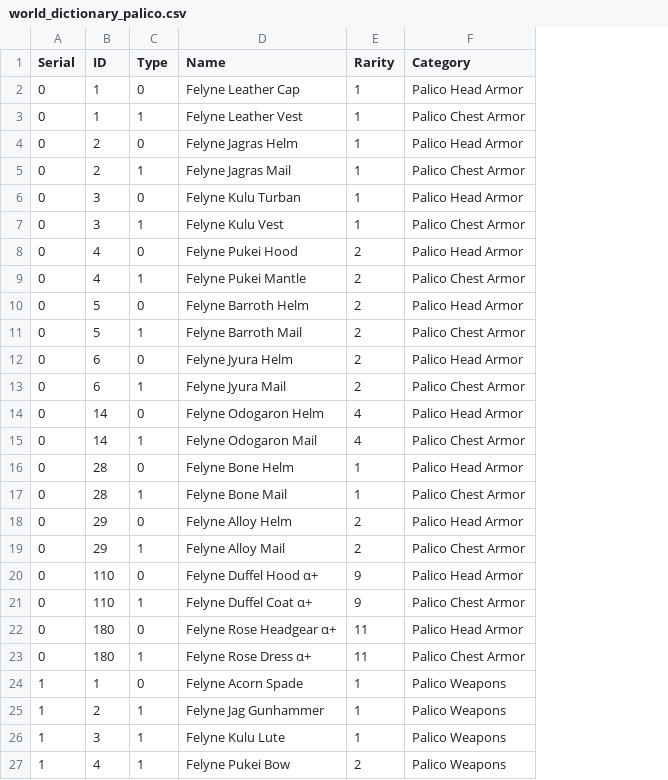
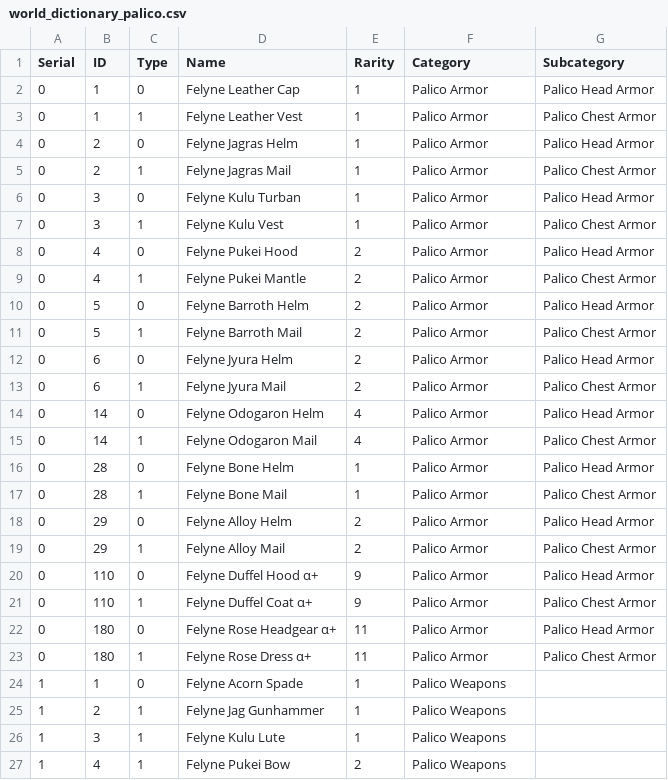
Before and after one commit to PurpleShad0w/MonsterHunterStats, a CSV file: res/dict/world_dictionary_palico.csv, drawn as a sheet; only a part is shown; the diff names each change by its address in the sheet, - before the commit and + after, or states it on an @@ line.

```diff
--- a/res/dict/world_dictionary_palico.csv
+++ b/res/dict/world_dictionary_palico.csv
+column G (Subcategory), rows 2-23: Palico Head Armor | Palico Chest Armor | Palico Head Armor | Palico Chest Armor | Palico Head Armor | Palico Chest Armor | Palico Head Armor | Palico Chest Armor | Palico Head Armor | Palico Chest Armor | Palico Head Armor | Palico Chest Armor | Palico Head Armor | Palico Chest Armor | Palico Head Armor | Palico Chest Armor | Palico Head Armor | Palico Chest Armor | Palico Head Armor | Palico Chest Armor | Palico Head Armor | Palico Chest Armor
-F2 (Category): Palico Head Armor
+F2 (Category): Palico Armor
-F3 (Category): Palico Chest Armor
+F3 (Category): Palico Armor
-F4 (Category): Palico Head Armor
+F4 (Category): Palico Armor
-F5 (Category): Palico Chest Armor
+F5 (Category): Palico Armor
-F6 (Category): Palico Head Armor
+F6 (Category): Palico Armor
-F7 (Category): Palico Chest Armor
+F7 (Category): Palico Armor
-F8 (Category): Palico Head Armor
+F8 (Category): Palico Armor
-F9 (Category): Palico Chest Armor
+F9 (Category): Palico Armor
-F10 (Category): Palico Head Armor
+F10 (Category): Palico Armor
-F11 (Category): Palico Chest Armor
+F11 (Category): Palico Armor
-F12 (Category): Palico Head Armor
+F12 (Category): Palico Armor
-F13 (Category): Palico Chest Armor
+F13 (Category): Palico Armor
-F14 (Category): Palico Head Armor
+F14 (Category): Palico Armor
-F15 (Category): Palico Chest Armor
+F15 (Category): Palico Armor
-F16 (Category): Palico Head Armor
+F16 (Category): Palico Armor
-F17 (Category): Palico Chest Armor
+F17 (Category): Palico Armor
-F18 (Category): Palico Head Armor
+F18 (Category): Palico Armor
-F19 (Category): Palico Chest Armor
+F19 (Category): Palico Armor
-F20 (Category): Palico Head Armor
+F20 (Category): Palico Armor
-F21 (Category): Palico Chest Armor
+F21 (Category): Palico Armor
-F22 (Category): Palico Head Armor
+F22 (Category): Palico Armor
-F23 (Category): Palico Chest Armor
+F23 (Category): Palico Armor
```
Also changed, not shown: res/dict/world_dictionary_equipment.csv, 3 other files.
